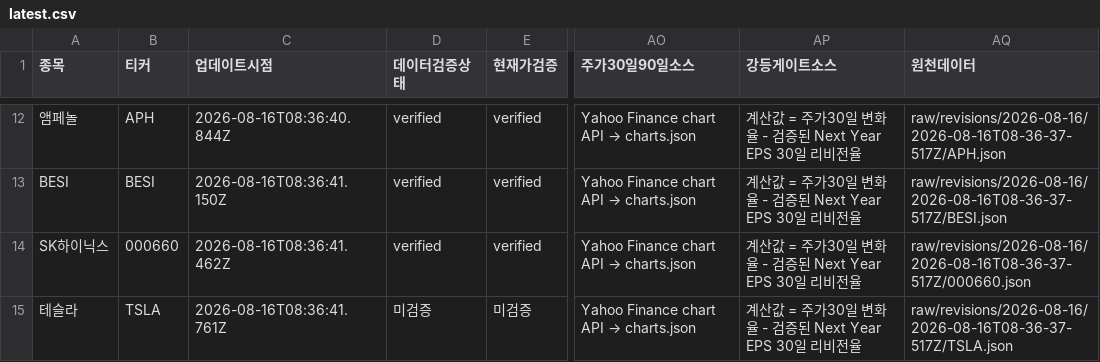
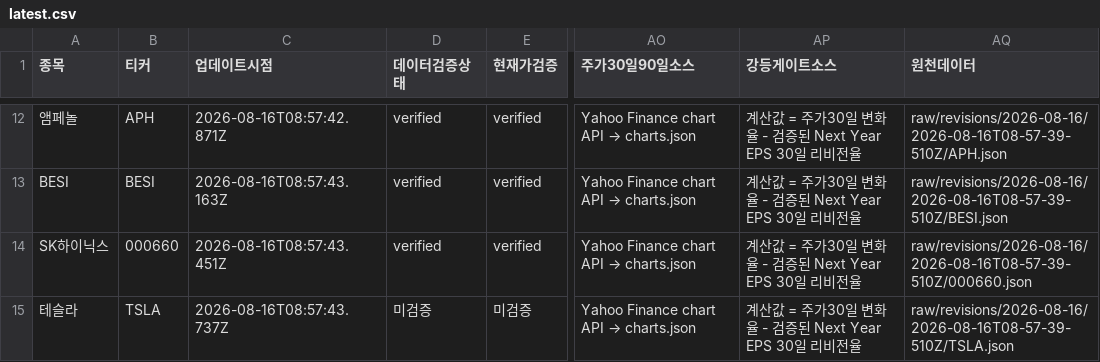
Before and after one commit to SimpleorNothing/ten-bagger, a CSV file: raw/revisions/latest.csv, drawn as a sheet; only a part is shown, gaps mark what is left out; the diff covers the shown part only; the diff names each change by its address in the sheet, - before the commit and + after, or states it on an @@ line.

```diff
--- a/raw/revisions/latest.csv
+++ b/raw/revisions/latest.csv
-C12 (업데이트시점): 2026-08-16T08:36:40.844Z
+C12 (업데이트시점): 2026-08-16T08:57:42.871Z
-AQ12 (원천데이터): raw/revisions/2026-08-16/2026-08-16T08-36-37-517Z/APH.json
+AQ12 (원천데이터): raw/revisions/2026-08-16/2026-08-16T08-57-39-510Z/APH.json
-C13 (업데이트시점): 2026-08-16T08:36:41.150Z
+C13 (업데이트시점): 2026-08-16T08:57:43.163Z
-AQ13 (원천데이터): raw/revisions/2026-08-16/2026-08-16T08-36-37-517Z/BESI.json
+AQ13 (원천데이터): raw/revisions/2026-08-16/2026-08-16T08-57-39-510Z/BESI.json
-C14 (업데이트시점): 2026-08-16T08:36:41.462Z
+C14 (업데이트시점): 2026-08-16T08:57:43.451Z
-AQ14 (원천데이터): raw/revisions/2026-08-16/2026-08-16T08-36-37-517Z/000660.json
+AQ14 (원천데이터): raw/revisions/2026-08-16/2026-08-16T08-57-39-510Z/000660.json
-C15 (업데이트시점): 2026-08-16T08:36:41.761Z
+C15 (업데이트시점): 2026-08-16T08:57:43.737Z
-AQ15 (원천데이터): raw/revisions/2026-08-16/2026-08-16T08-36-37-517Z/TSLA.json
+AQ15 (원천데이터): raw/revisions/2026-08-16/2026-08-16T08-57-39-510Z/TSLA.json
```
Also changed, not shown: 47 edited cells elsewhere in this file, 22 other files.
